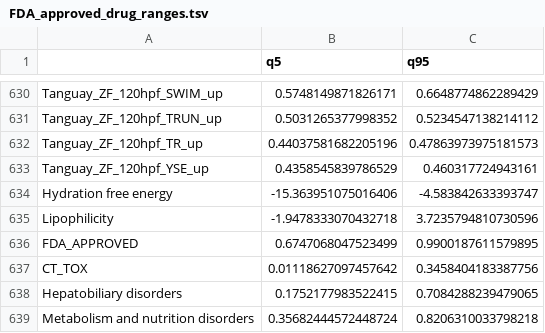
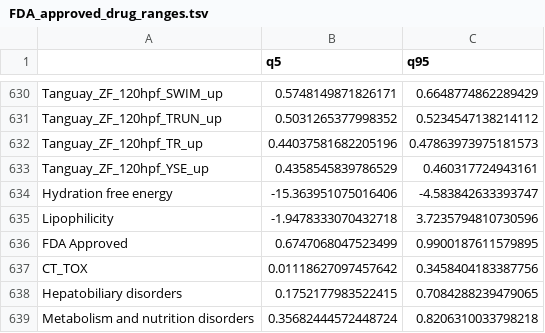
Before and after one commit to hgbrian/smiles_to_properties, a TSV file: FDA_approved_drug_ranges.tsv, drawn as a sheet; only a part is shown, gaps mark what is left out.

Commit message:
Add files via upload

```diff
--- a/FDA_approved_drug_ranges.tsv
+++ b/FDA_approved_drug_ranges.tsv
@@ -635,3 +635,3 @@ Hydration free energy	-15.363951075016406	-4.583842633393747
 Lipophilicity	-1.9478333070432718	3.7235794810730596
-FDA_APPROVED	0.6747068047523499	0.9900187611579895
+FDA Approved	0.6747068047523499	0.9900187611579895
 CT_TOX	0.01118627097457642	0.3458404183387756
```
